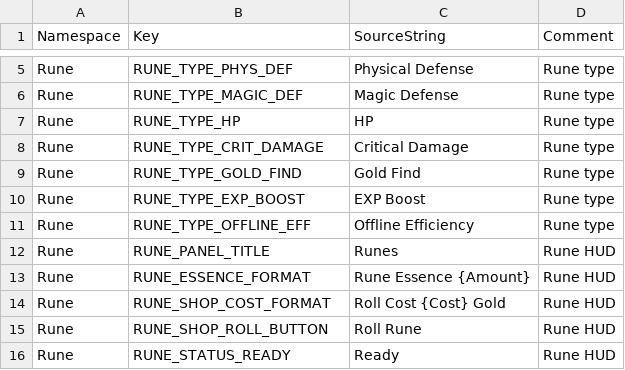
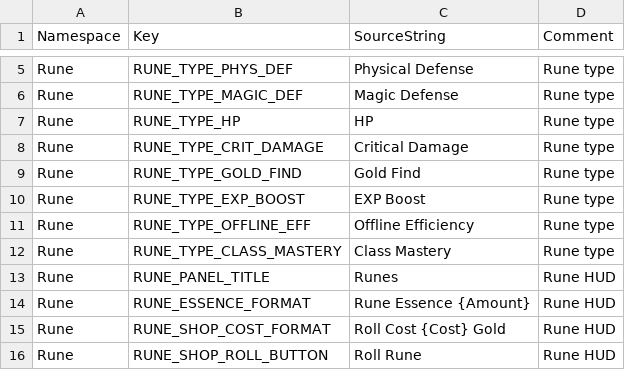
Before and after one commit to ewoo14/idle-project, a CSV file: client/Content/Localization/Game/en/Rune.csv, drawn as a sheet; only a part is shown, gaps mark what is left out; the shorter side is filled out with more unchanged rows; the diff names each change by its address in the sheet, - before the commit and + after, or states it on an @@ line.

```diff
--- a/client/Content/Localization/Game/en/Rune.csv
+++ b/client/Content/Localization/Game/en/Rune.csv
+row 12: Rune | RUNE_TYPE_CLASS_MASTERY | Class Mastery | Rune type
```
Also changed, not shown: client/Content/Localization/Game/ko/Rune.csv, 23 other files.
